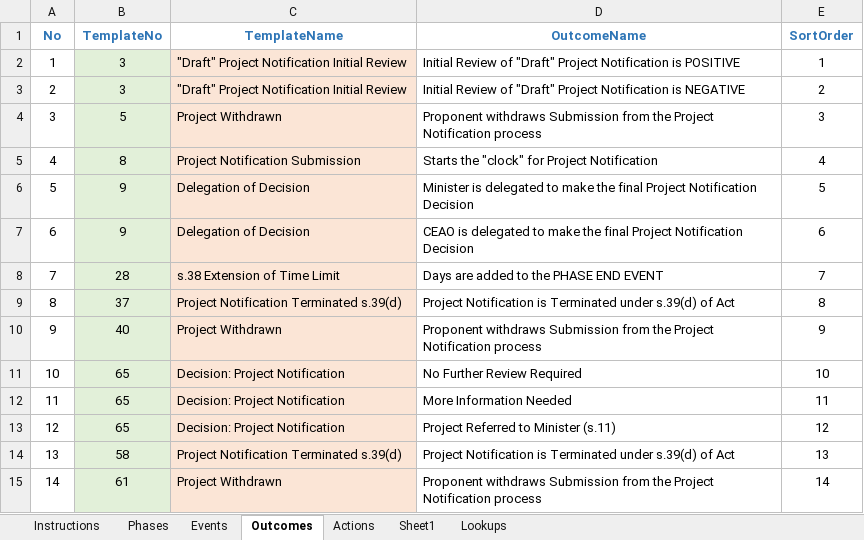
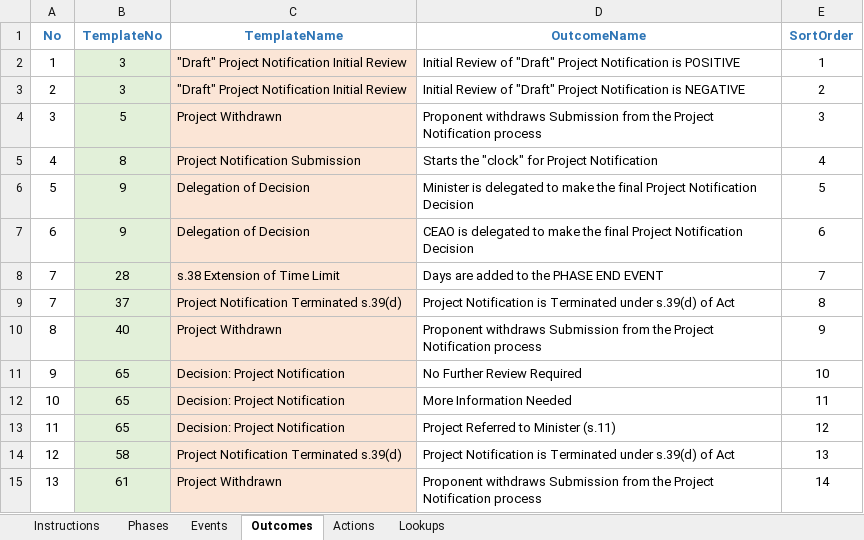
Before and after one commit to bcgov/EPIC.track, an Excel workbook: epictrack-api/src/api/templates/event_templates/project_notification/001-Project_Notification.xlsx, sheet Outcomes, drawn as a sheet; values as stored, in another font and other column widths than the file's, no borders; the diff names each change by its address in the sheet, - before the commit and + after, or states it on an @@ line.

```diff
--- a/epictrack-api/src/api/templates/event_templates/project_notification/001-Project_Notification.xlsx (sheet Outcomes)
+++ b/epictrack-api/src/api/templates/event_templates/project_notification/001-Project_Notification.xlsx (sheet Outcomes)
-sheet tab: Sheet1
-A9 (No): 8
+A9 (No): 7
-A10 (No): 9
+A10 (No): 8
-A11 (No): 10
+A11 (No): 9
-A12 (No): 11
+A12 (No): 10
-A13 (No): 12
+A13 (No): 11
-A14 (No): 13
+A14 (No): 12
-A15 (No): 14
+A15 (No): 13
```
Also changed, not shown: sheet Actions, sheet Events, 24 other files.
